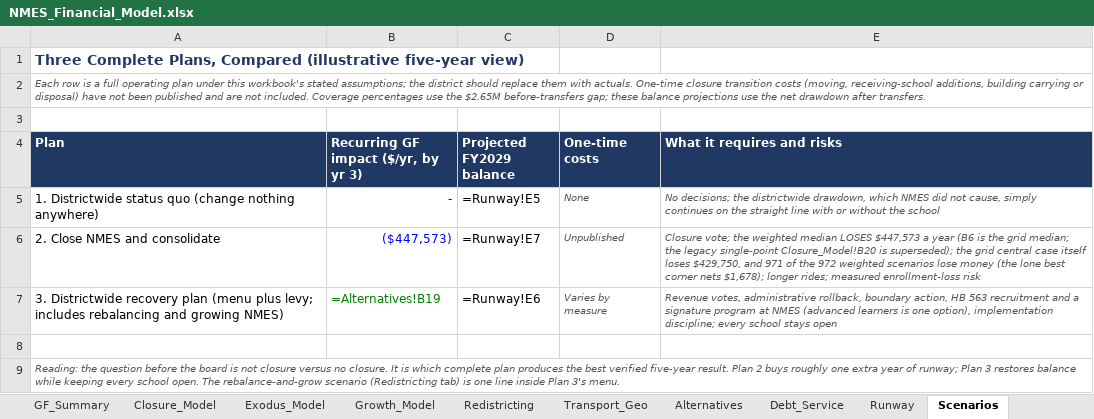
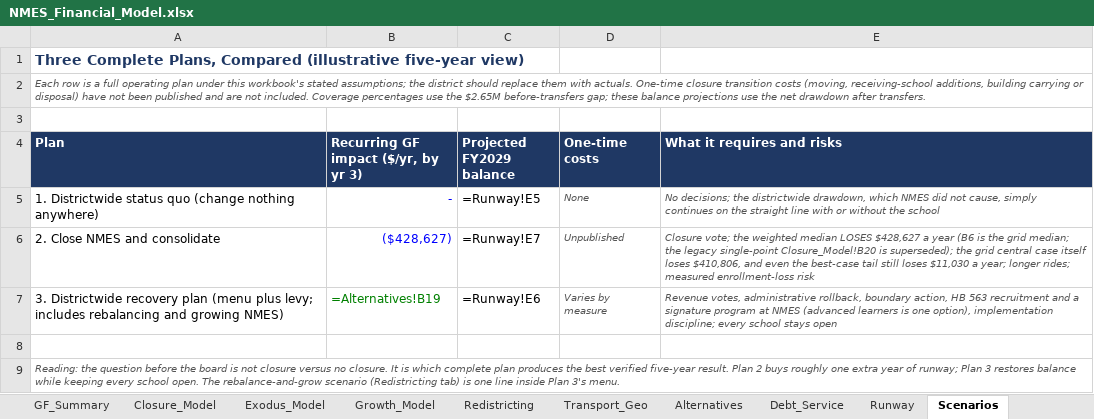
Before and after one commit to ryanuspsagm/SaveNMES, an Excel workbook: NMES_Financial_Model.xlsx, sheet Scenarios, drawn as a sheet; values as stored, in another font and other column widths than the file's, no borders; formulas without a stored value are shown as written; the diff names each change by its address in the sheet, - before the commit and + after, or states it on an @@ line.

```diff
--- a/NMES_Financial_Model.xlsx (sheet Scenarios)
+++ b/NMES_Financial_Model.xlsx (sheet Scenarios)
-B6: ($447,573)
+B6: ($428,627)
-E6 (What it requires and risks): …median LOSES $447,573 a year (B6 is the grid median; the legacy single-point Closure_Model!B20 is superseded); the grid central case itself loses $429,750, and 971 of the 972 weighted scenarios lose money (the lone best corner nets $1,678); longer rides;…
+E6 (What it requires and risks): …median LOSES $428,627 a year (B6 is the grid median; the legacy single-point Closure_Model!B20 is superseded); the grid central case itself loses $410,806, and even the best-case tail still loses $11,030 a year; longer rides;…
```
Also changed, not shown: sheet Closure_Model, sheet Debt_Service, sheet Defaults, sheet Runway, sheet Exodus_Model, sheet Alternatives, 2 more sheets, 12 other files.
